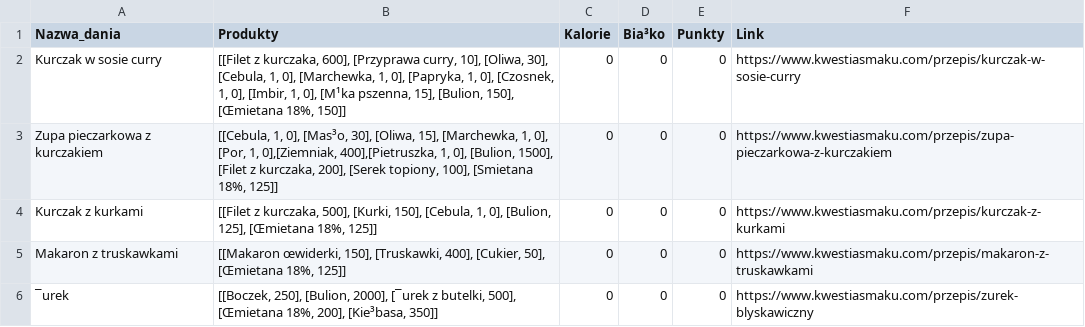
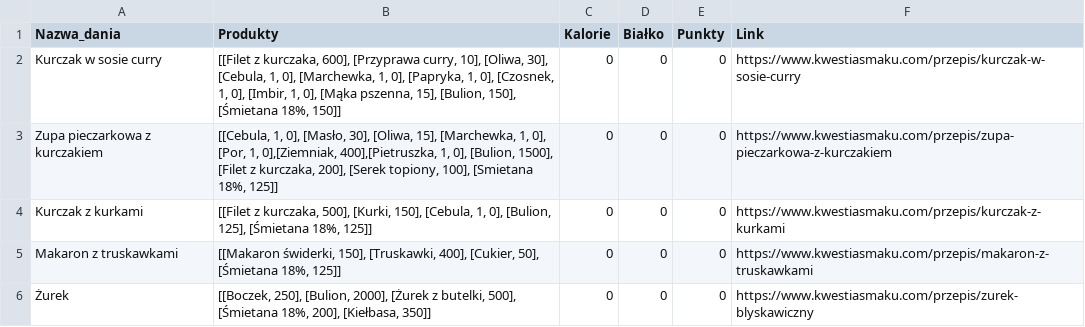
Before and after one commit to MARIAMJESTEM/BO, a CSV file: bazy_danych/obiad.csv, drawn as a sheet; the diff names each change by its address in the sheet, - before the commit and + after, or states it on an @@ line.

```diff
--- a/bazy_danych/obiad.csv
+++ b/bazy_danych/obiad.csv
-D1: Bia³ko
+D1: Białko
-B2 (Produkty): …1, 0], [M¹ka pszenna, 15], [Bulion, 150], [Œmietana 18%, 150]]
+B2 (Produkty): …1, 0], [Mąka pszenna, 15], [Bulion, 150], [Śmietana 18%, 150]]
-B3 (Produkty): …1, 0], [Mas³o, 30], [Oliwa,…
+B3 (Produkty): …1, 0], [Masło, 30], [Oliwa,…
-B4 (Produkty): …[Bulion, 125], [Œmietana 18%, 125]]
+B4 (Produkty): …[Bulion, 125], [Śmietana 18%, 125]]
-B5 (Produkty): [[Makaron œwiderki, 150], [Truskawki, 400], [Cukier, 50], [Œmietana 18%, 125]]
+B5 (Produkty): [[Makaron świderki, 150], [Truskawki, 400], [Cukier, 50], [Śmietana 18%, 125]]
-A6 (Nazwa_dania): ¯urek
+A6 (Nazwa_dania): Żurek
-B6 (Produkty): …[Bulion, 2000], [¯urek z butelki, 500], [Œmietana 18%, 200], [Kie³basa, 350]]
+B6 (Produkty): …[Bulion, 2000], [Żurek z butelki, 500], [Śmietana 18%, 200], [Kiełbasa, 350]]
```
Also changed, not shown: bazy_danych/kolacja.csv, bazy_danych/lodowka.csv, 9 other files.
